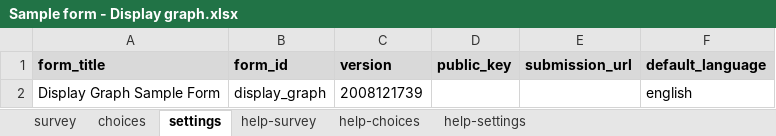
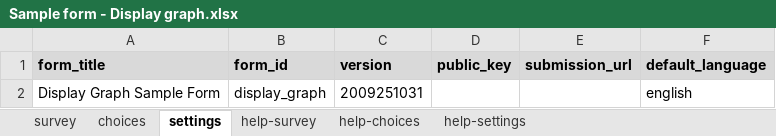
Before and after one commit to surveycto/display-iframe, an Excel workbook: extras/sample-form/Sample form - Display graph.xlsx, sheet settings, drawn as a sheet; values as stored, in another font and other column widths than the file's, no borders; the diff names each change by its address in the sheet, - before the commit and + after, or states it on an @@ line.

```diff
--- a/extras/sample-form/Sample form - Display graph.xlsx (sheet settings)
+++ b/extras/sample-form/Sample form - Display graph.xlsx (sheet settings)
-C2 (version): 2008121739
+C2 (version): 2009251031
```
Also changed, not shown: sheet survey, 6 other files.
